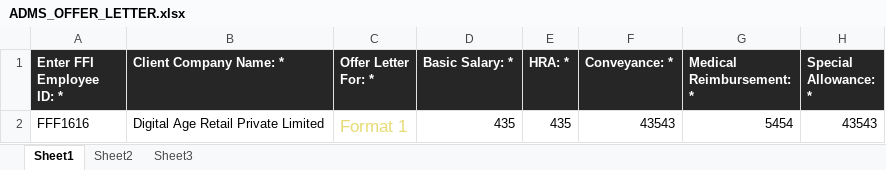
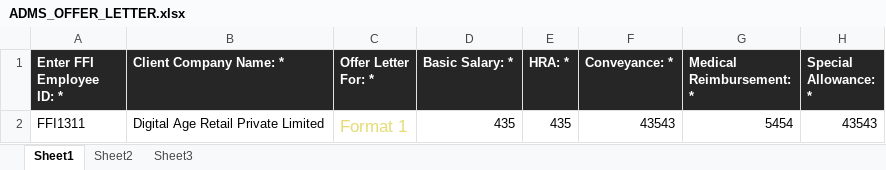
Before and after one commit to webo-mind-apps/Wbo_fretusfolks, an Excel workbook: admin_assets/exel-formate/ADMS_OFFER_LETTER.xlsx, sheet Sheet1, drawn as a sheet; only a part is shown; values as stored, in another font and other column widths than the file's, no borders; the diff names each change by its address in the sheet, - before the commit and + after, or states it on an @@ line.

Commit message:
changes to excel import letter by madhu

```diff
--- a/admin_assets/exel-formate/ADMS_OFFER_LETTER.xlsx (sheet Sheet1)
+++ b/admin_assets/exel-formate/ADMS_OFFER_LETTER.xlsx (sheet Sheet1)
-A2 (Enter FFI Employee ID: *): FFF1616
+A2 (Enter FFI Employee ID: *): FFI1311
```
Also changed, not shown: 14 other files.
